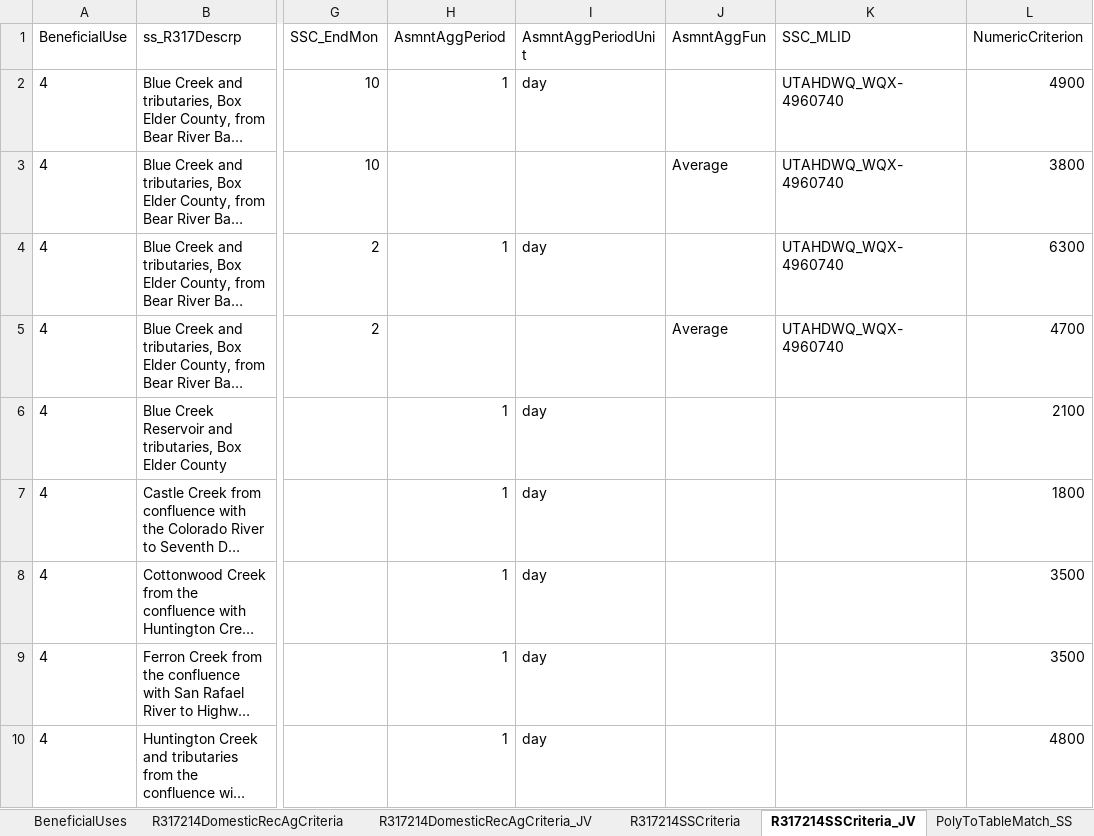
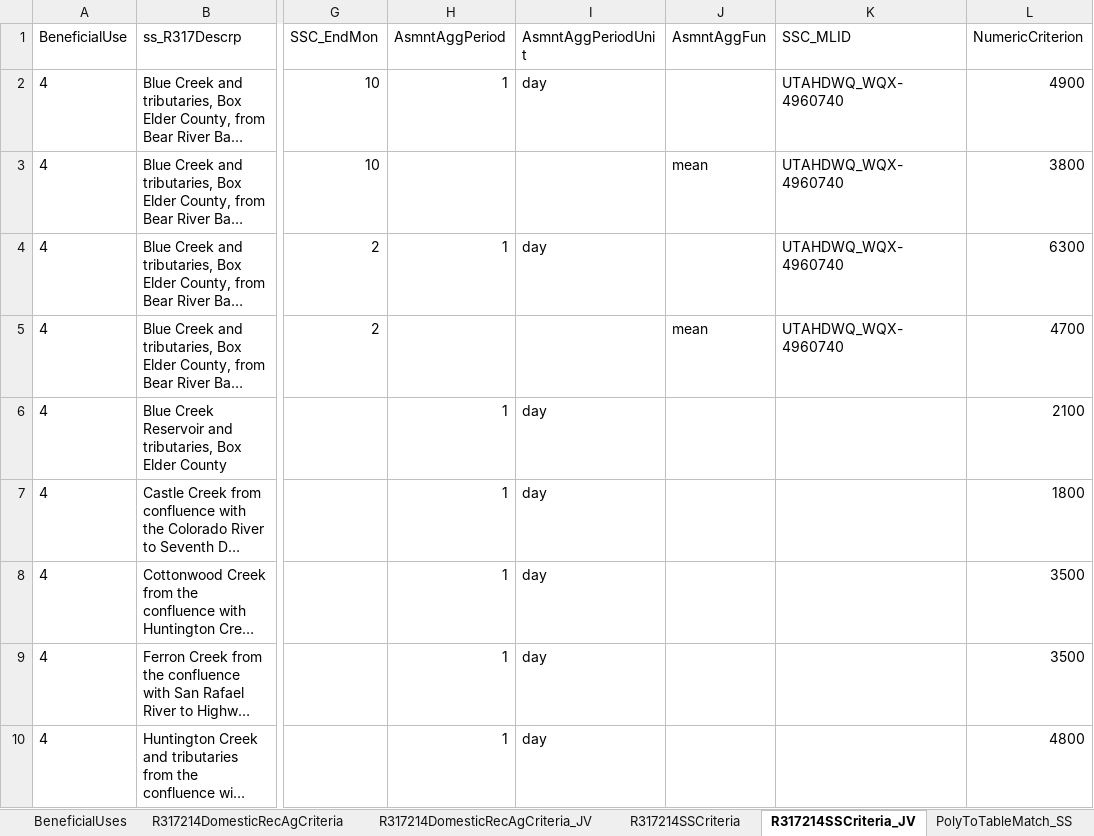
Before and after one commit to jakevl/lookup_tables, an Excel workbook: IR_uses_standards.xlsx, sheet R317214SSCriteria_JV, drawn as a sheet; only a part is shown, gaps mark what is left out; long unchanged cells end in …; values as stored, in another font and other column widths than the file's, no borders; the diff names each change by its address in the sheet, - before the commit and + after, or states it on an @@ line.

```diff
--- a/IR_uses_standards.xlsx (sheet R317214SSCriteria_JV)
+++ b/IR_uses_standards.xlsx (sheet R317214SSCriteria_JV)
-J3 (AsmntAggFun): Average
+J3 (AsmntAggFun): mean
-J5 (AsmntAggFun): Average
+J5 (AsmntAggFun): mean
```
Also changed, not shown: 2 other files.
